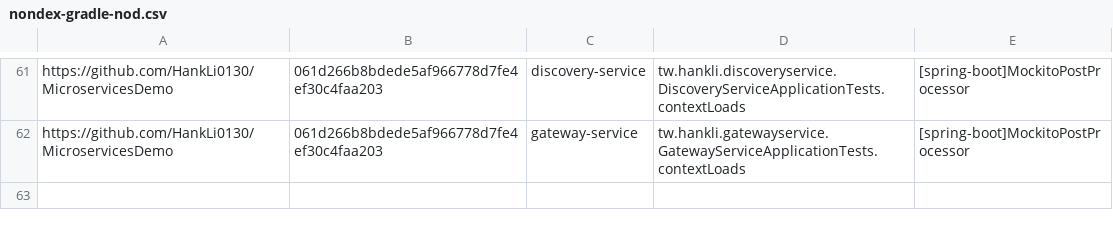
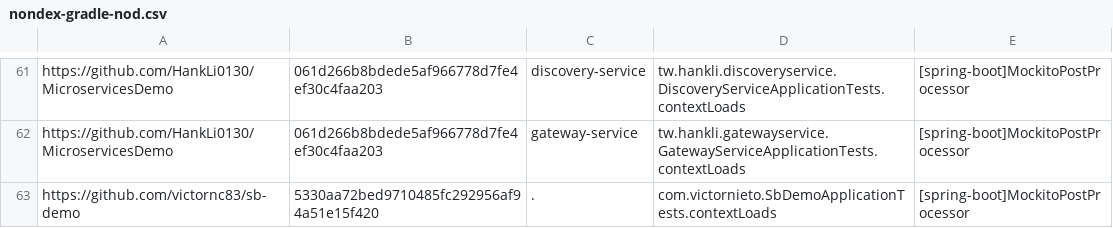
Before and after one commit to kaiyaok2/ID-HtF, a CSV file: nondex-gradle-nod.csv, drawn as a sheet; only a part is shown, gaps mark what is left out; the diff names each change by its address in the sheet, - before the commit and + after, or states it on an @@ line.

Commit message:
add 1 new found test

```diff
--- a/nondex-gradle-nod.csv
+++ b/nondex-gradle-nod.csv
+row 63: https://github.com/victornc83/sb-demo | 5330aa72bed9710485fc292956af94a51e15f420 | . | com.victornieto.SbDemoApplicationTests.contextLoads | [spring-boot]MockitoPostProcessor
```
